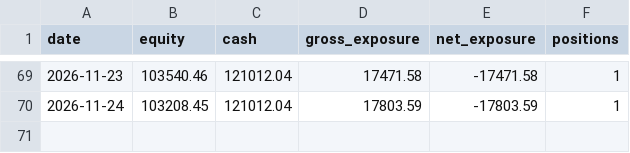
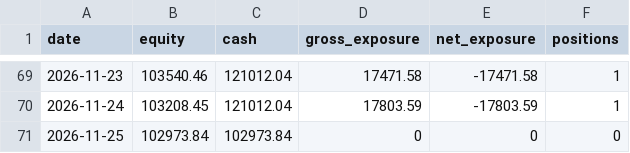
Before and after one commit to ConnorHampstead/claude-portfolio, a CSV file: state/equity.csv, drawn as a sheet; only a part is shown, gaps mark what is left out; the diff names each change by its address in the sheet, - before the commit and + after, or states it on an @@ line.

```diff
--- a/state/equity.csv
+++ b/state/equity.csv
+row 71: 2026-11-25 | 102973.84 | 102973.84 | 0 | 0 | 0
```
Also changed, not shown: journal.csv, shadow.csv, 13 other files.
